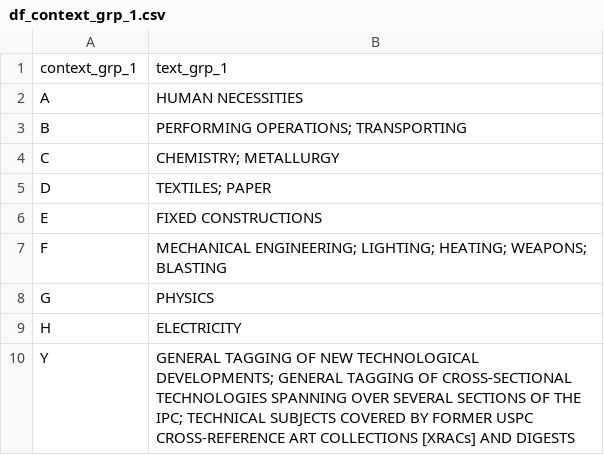
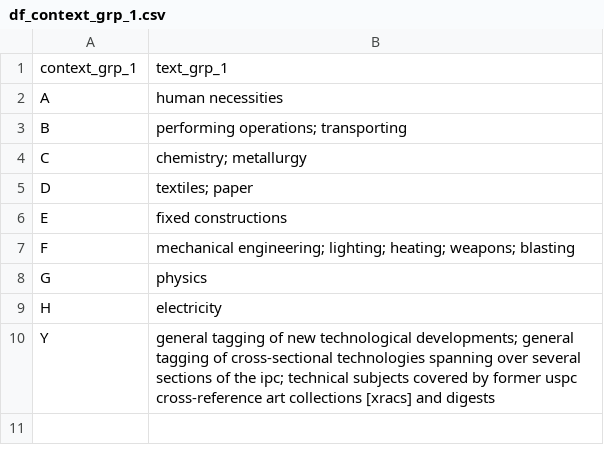
Before and after one commit to Auyin111/Kaggle-NLP-Phrase-Matching-competition-, a CSV file: own_dataset/df_context_grp_1.csv, drawn as a sheet.

Commit message:
lower case gp1 context

```diff
--- a/own_dataset/df_context_grp_1.csv
+++ b/own_dataset/df_context_grp_1.csv
@@ -1,10 +1,10 @@
 context_grp_1,text_grp_1
-A,HUMAN NECESSITIES
-B,PERFORMING OPERATIONS; TRANSPORTING
-C,CHEMISTRY; METALLURGY
-D,TEXTILES; PAPER
-E,FIXED CONSTRUCTIONS
-F,MECHANICAL ENGINEERING; LIGHTING; HEATING; WEAPONS; BLASTING
-G,PHYSICS
-H,ELECTRICITY
-Y,GENERAL TAGGING OF NEW TECHNOLOGICAL DEVELOPMENTS; GENERAL TAGGING OF CROSS-SECTIONAL TECHNOLOGIES SPANNING OVER SEVERAL SECTIONS OF THE IPC; TECHNICAL SUBJECTS COVERED BY FORMER USPC CROSS-REFERENCE ART COLLECTIONS [XRACs] AND DIGESTS
+A,human necessities
+B,performing operations; transporting
+C,chemistry; metallurgy
+D,textiles; paper
+E,fixed constructions
+F,mechanical engineering; lighting; heating; weapons; blasting
+G,physics
+H,electricity
+Y,general tagging of new technological developments; general tagging of cross-sectional technologies spanning over several sections of the ipc; technical subjects covered by former uspc cross-reference art collections [xracs] and digests
```
